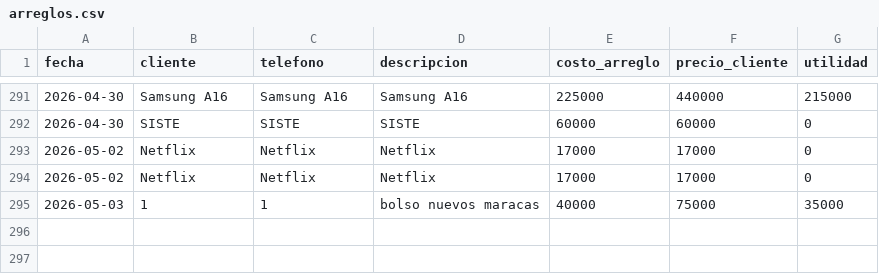
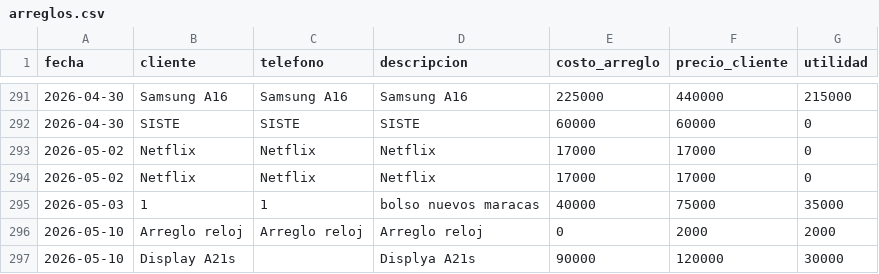
Before and after one commit to AnduellgDeveloper/TecnoImpacto-Sistema-Registros, a CSV file: data/arreglos.csv, drawn as a sheet; only a part is shown, gaps mark what is left out.

```diff
--- a/data/arreglos.csv
+++ b/data/arreglos.csv
@@ -295 +295,3 @@ fecha,cliente,telefono,descripcion,costo_arreglo,precio_cliente,utilidad
 2026-05-03,1,1,bolso nuevos maracas,40000,75000,35000
+2026-05-10,Arreglo reloj,Arreglo reloj,Arreglo reloj,0,2000,2000
+2026-05-10,Display A21s,,Displya A21s,90000,120000,30000
```
Also changed, not shown: data/inv_tecnostyle.csv, data/ventas_tecnostyle.csv.
